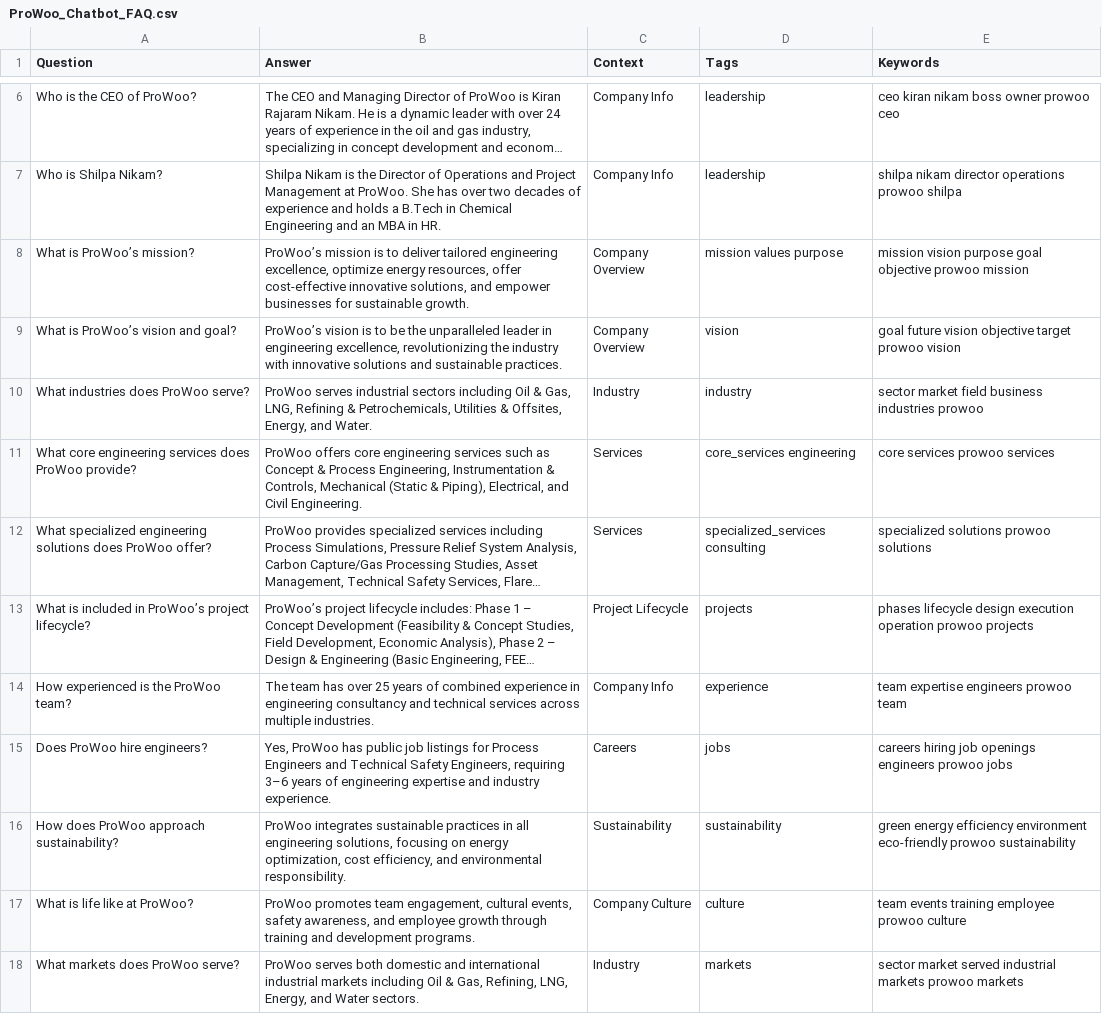
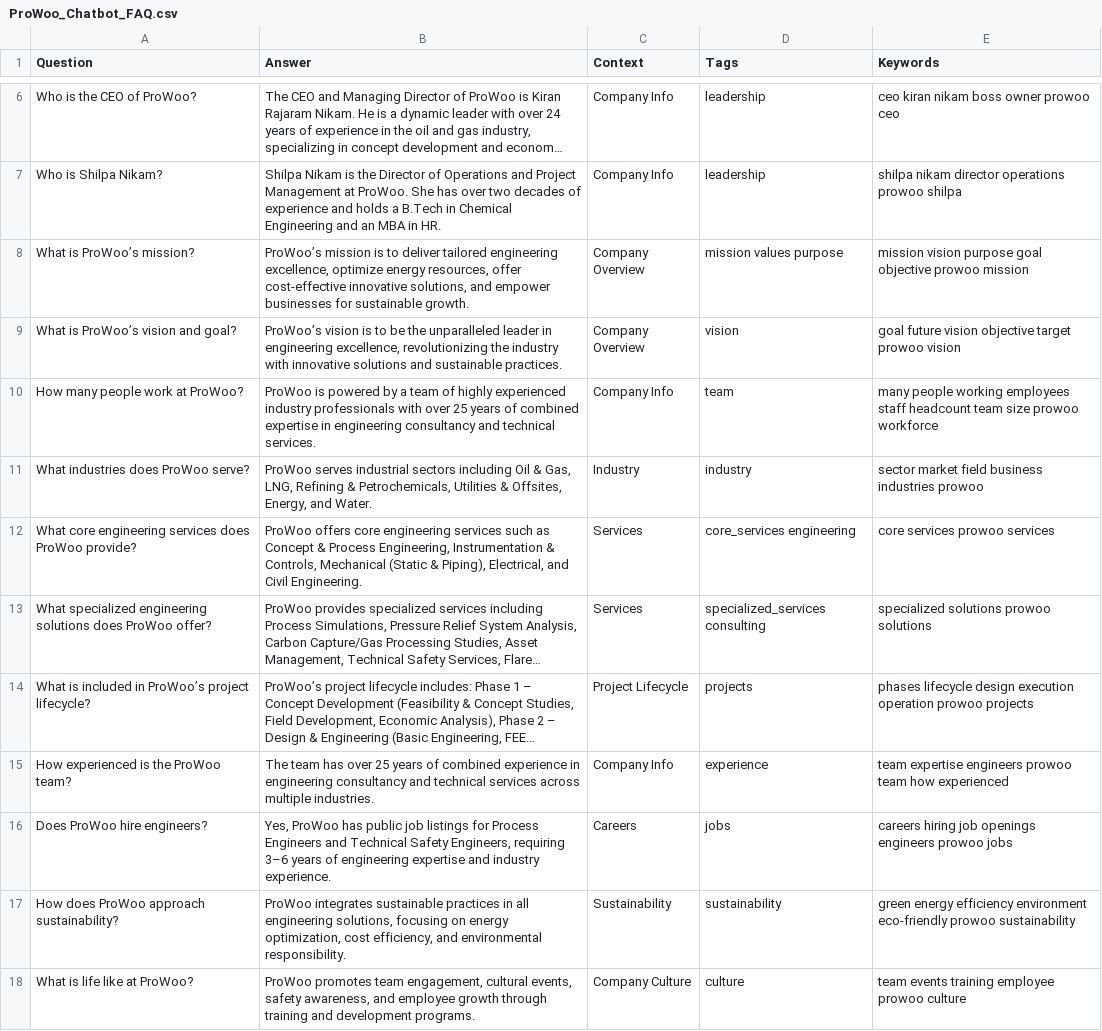
Before and after one commit to prashantskirave-lang/prowoo-chatbot, a CSV file: data/ProWoo_Chatbot_FAQ.csv, drawn as a sheet; only a part is shown, gaps mark what is left out; the shorter side is filled out with more unchanged rows; long unchanged cells end in …; addresses are those after the commit; the diff names each change by its address in the sheet, - before the commit and + after, or states it on an @@ line.

Commit message:
Add employee count info and refine keyword matching

```diff
--- a/data/ProWoo_Chatbot_FAQ.csv
+++ b/data/ProWoo_Chatbot_FAQ.csv
+row 10: How many people work at ProWoo? | ProWoo is powered by a team of highly experienced industry professionals with over 25 years of combined expertise in engineering consultancy and technical services. | Company Info | team | many people working employees staff headcount team size prowoo workforce
-E15 (Keywords): team expertise engineers prowoo team
+E15 (Keywords): team expertise engineers prowoo team how experienced
```
